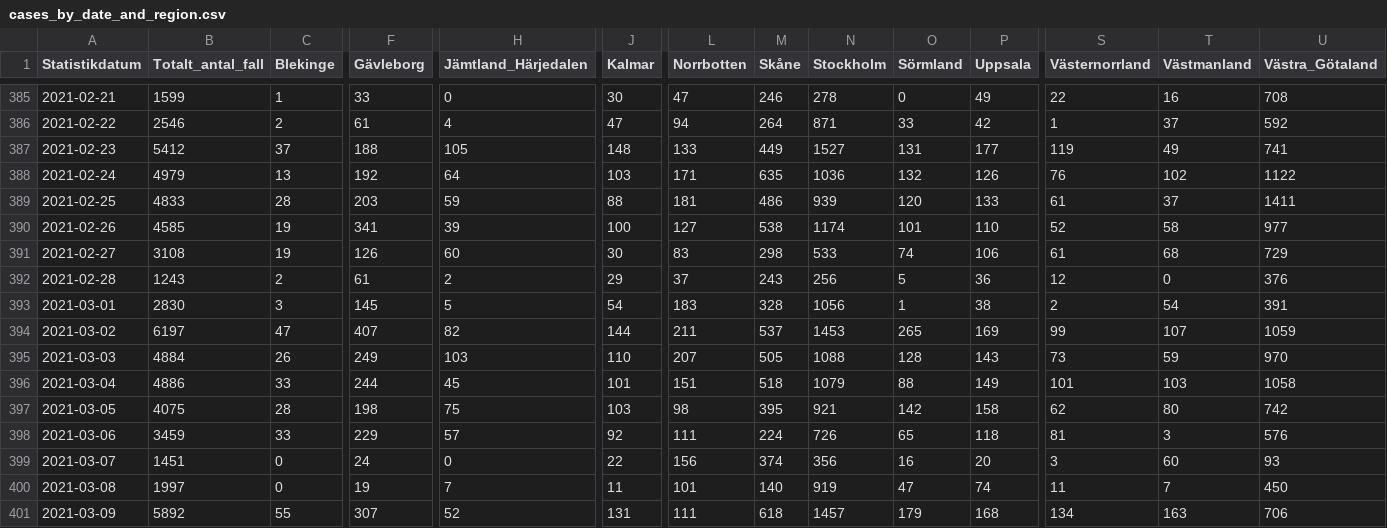
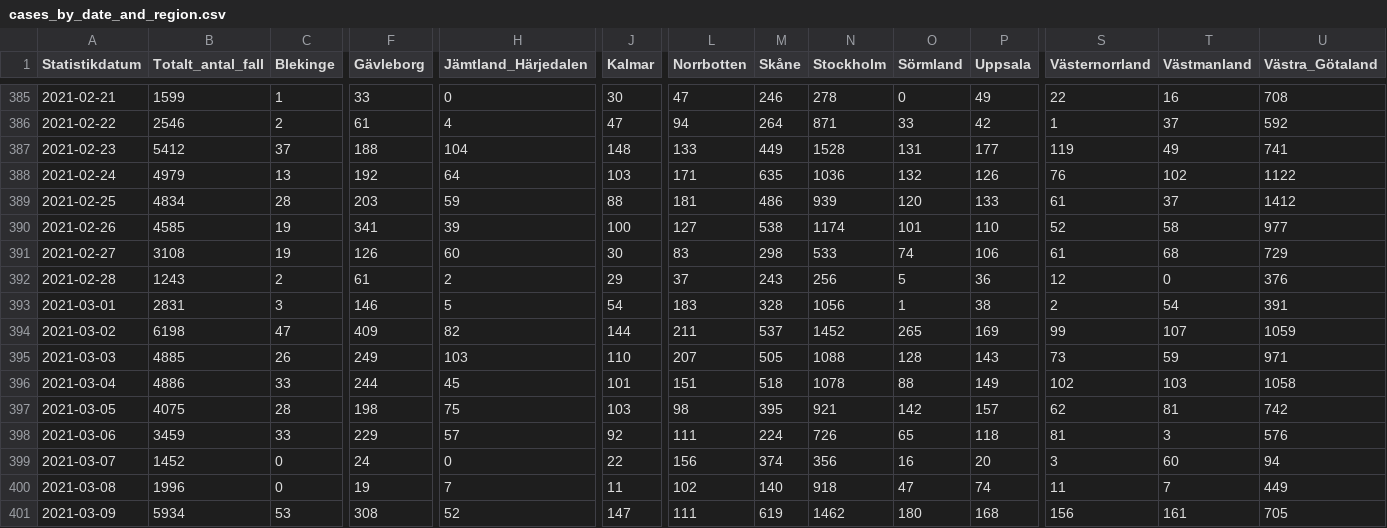
Before and after one commit to shortlisted/covid-19-sweden, a CSV file: cases_by_date_and_region.csv, drawn as a sheet; only a part is shown, gaps mark what is left out; the diff covers the shown part only; the diff names each change by its address in the sheet, - before the commit and + after, or states it on an @@ line.

Commit message:
March 11, Swedish covid-19 data

```diff
--- a/cases_by_date_and_region.csv
+++ b/cases_by_date_and_region.csv
-H387 (Jämtland_Härjedalen): 105
+H387 (Jämtland_Härjedalen): 104
-N387 (Stockholm): 1527
+N387 (Stockholm): 1528
-B389 (Totalt_antal_fall): 4833
+B389 (Totalt_antal_fall): 4834
-U389 (Västra_Götaland): 1411
+U389 (Västra_Götaland): 1412
-B393 (Totalt_antal_fall): 2830
+B393 (Totalt_antal_fall): 2831
-F393 (Gävleborg): 145
+F393 (Gävleborg): 146
-B394 (Totalt_antal_fall): 6197
+B394 (Totalt_antal_fall): 6198
-F394 (Gävleborg): 407
+F394 (Gävleborg): 409
-N394 (Stockholm): 1453
+N394 (Stockholm): 1452
-B395 (Totalt_antal_fall): 4884
+B395 (Totalt_antal_fall): 4885
-U395 (Västra_Götaland): 970
+U395 (Västra_Götaland): 971
-N396 (Stockholm): 1079
+N396 (Stockholm): 1078
-S396 (Västernorrland): 101
+S396 (Västernorrland): 102
-P397 (Uppsala): 158
+P397 (Uppsala): 157
-T397 (Västmanland): 80
+T397 (Västmanland): 81
-B399 (Totalt_antal_fall): 1451
+B399 (Totalt_antal_fall): 1452
-U399 (Västra_Götaland): 93
+U399 (Västra_Götaland): 94
-B400 (Totalt_antal_fall): 1997
+B400 (Totalt_antal_fall): 1996
-L400 (Norrbotten): 101
+L400 (Norrbotten): 102
-N400 (Stockholm): 919
+N400 (Stockholm): 918
-U400 (Västra_Götaland): 450
+U400 (Västra_Götaland): 449
-B401 (Totalt_antal_fall): 5892
+B401 (Totalt_antal_fall): 5934
-C401 (Blekinge): 55
+C401 (Blekinge): 53
-F401 (Gävleborg): 307
+F401 (Gävleborg): 308
-J401 (Kalmar): 131
+J401 (Kalmar): 147
-M401 (Skåne): 618
+M401 (Skåne): 619
-N401 (Stockholm): 1457
+N401 (Stockholm): 1462
-O401 (Sörmland): 179
+O401 (Sörmland): 180
-S401 (Västernorrland): 134
+S401 (Västernorrland): 156
-T401 (Västmanland): 163
+T401 (Västmanland): 161
-U401 (Västra_Götaland): 706
+U401 (Västra_Götaland): 705
```
Also changed, not shown: 1 added row and 7 edited cells elsewhere in this file, ICU_by_date.csv, deaths_by_date.csv, 3 other files.
